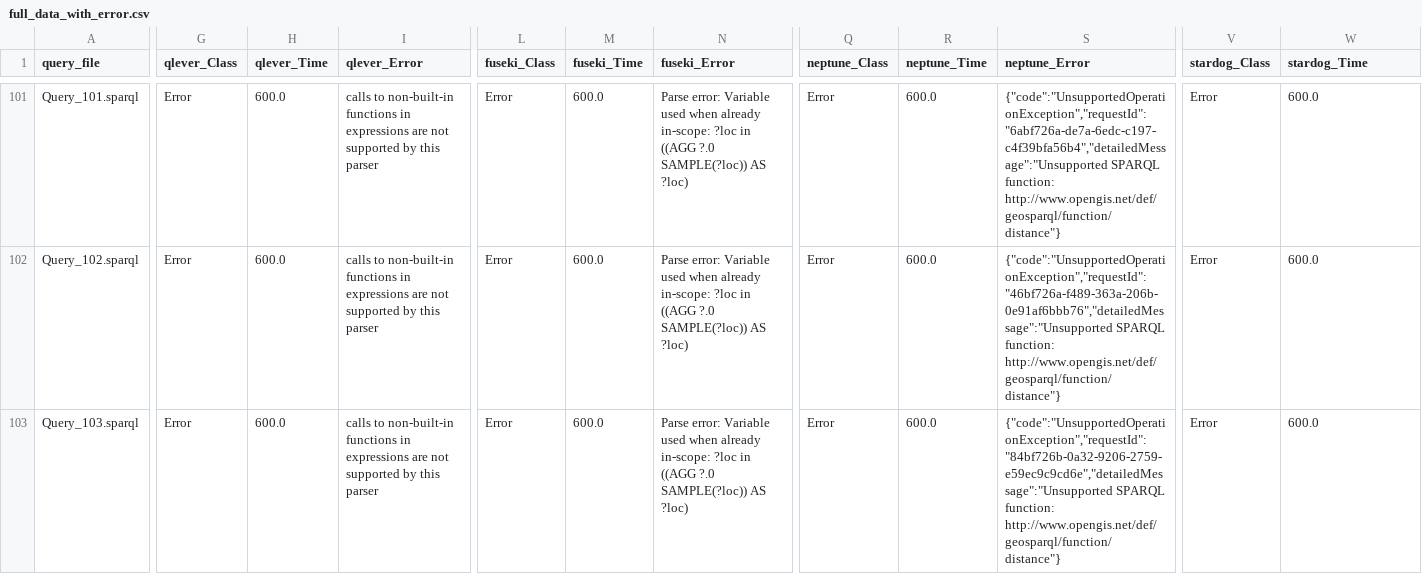
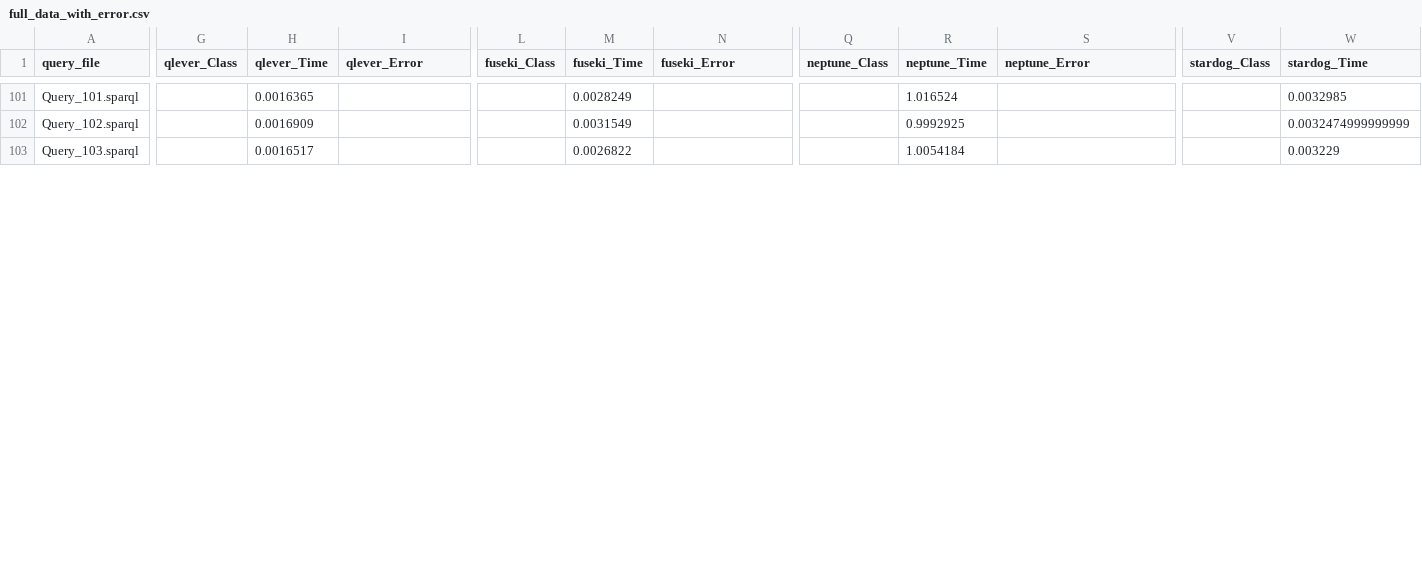
Before and after one commit to SINTEF-9012/rdf-triplestore-benchmark, a CSV file: AnalyzedResults/full_data_with_error.csv, drawn as a sheet; only a part is shown, gaps mark what is left out; the diff covers the shown part only; the diff names each change by its address in the sheet, - before the commit and + after, or states it on an @@ line.

```diff
--- a/AnalyzedResults/full_data_with_error.csv
+++ b/AnalyzedResults/full_data_with_error.csv
-G101:G103 (qlever_Class): Error
+G101:G103 (qlever_Class): (empty)
-H101 (qlever_Time): 600.0
+H101 (qlever_Time): 0.0016365
-I101:I103 (qlever_Error): calls to non-built-in functions in expressions are not supported by this parser
+I101:I103 (qlever_Error): (empty)
-L101:L103 (fuseki_Class): Error
+L101:L103 (fuseki_Class): (empty)
-M101 (fuseki_Time): 600.0
+M101 (fuseki_Time): 0.0028249
-N101:N103 (fuseki_Error): Parse error: Variable used when already in-scope: ?loc in ((AGG ?.0 SAMPLE(?loc)) AS ?loc)
+N101:N103 (fuseki_Error): (empty)
-Q101:Q103 (neptune_Class): Error
+Q101:Q103 (neptune_Class): (empty)
-R101 (neptune_Time): 600.0
+R101 (neptune_Time): 1.016524
-S101 (neptune_Error): {"code":"UnsupportedOperationException","requestId":"6abf726a-de7a-6edc-c197-c4f39bfa56b4","detailedMessage":"Unsupported SPARQL function: http://www.opengis.net/def/geosparql/function/distance"}
+S101 (neptune_Error): (empty)
-V101:V103 (stardog_Class): Error
+V101:V103 (stardog_Class): (empty)
-W101 (stardog_Time): 600.0
+W101 (stardog_Time): 0.0032985
-H102 (qlever_Time): 600.0
+H102 (qlever_Time): 0.0016909
-M102 (fuseki_Time): 600.0
+M102 (fuseki_Time): 0.0031549
-R102 (neptune_Time): 600.0
+R102 (neptune_Time): 0.9992925
-S102 (neptune_Error): {"code":"UnsupportedOperationException","requestId":"46bf726a-f489-363a-206b-0e91af6bbb76","detailedMessage":"Unsupported SPARQL function: http://www.opengis.net/def/geosparql/function/distance"}
+S102 (neptune_Error): (empty)
-W102 (stardog_Time): 600.0
+W102 (stardog_Time): 0.0032474999999999
-H103 (qlever_Time): 600.0
+H103 (qlever_Time): 0.0016517
-M103 (fuseki_Time): 600.0
+M103 (fuseki_Time): 0.0026822
-R103 (neptune_Time): 600.0
+R103 (neptune_Time): 1.0054184
-S103 (neptune_Error): {"code":"UnsupportedOperationException","requestId":"84bf726b-0a32-9206-2759-e59ec9c9cd6e","detailedMessage":"Unsupported SPARQL function: http://www.opengis.net/def/geosparql/function/distance"}
+S103 (neptune_Error): (empty)
-W103 (stardog_Time): 600.0
+W103 (stardog_Time): 0.003229
```
Also changed, not shown: 114 edited cells elsewhere in this file, AnalyzedResults/fuseki_128_classified_query.csv, AnalyzedResults/fuseki_256_classified_query.csv, 17 other files.
